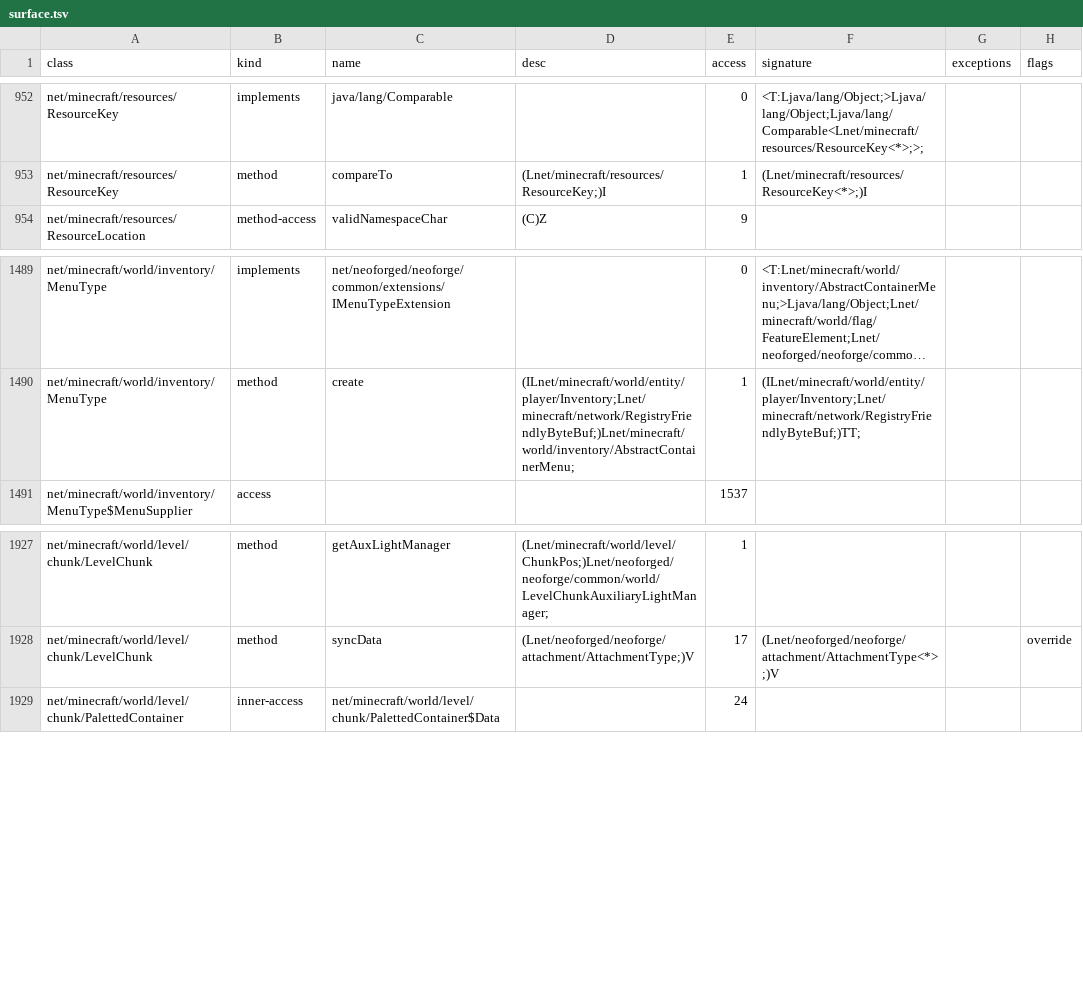
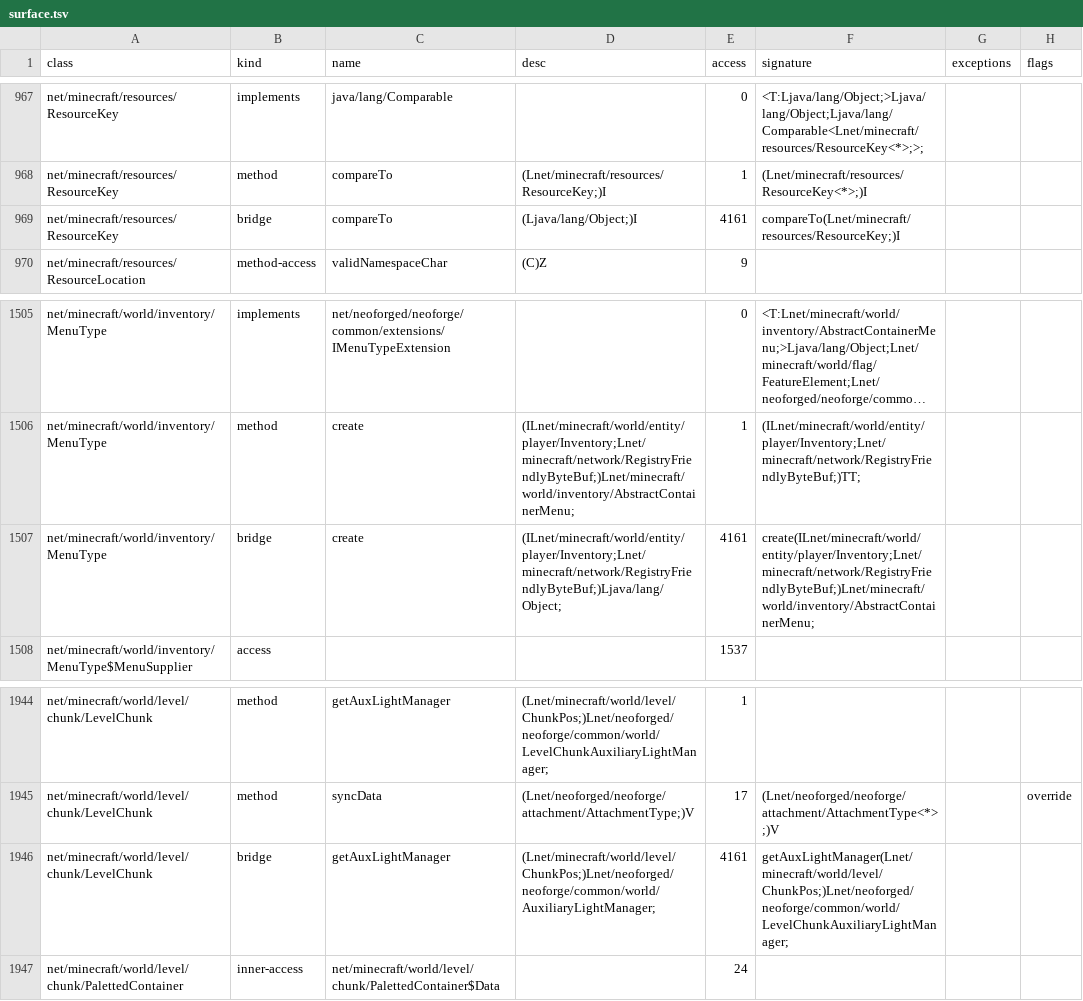
Before and after one commit to VyneMC/Vyne, a TSV file: src/main/resources/vyne/hooks/neoforge-21.1.265/surface.tsv, drawn as a sheet; only a part is shown, gaps mark what is left out; long unchanged cells end in …; the diff covers the shown part only; the diff names each change by its address in the sheet, - before the commit and + after, or states it on an @@ line.

```diff
--- a/src/main/resources/vyne/hooks/neoforge-21.1.265/surface.tsv
+++ b/src/main/resources/vyne/hooks/neoforge-21.1.265/surface.tsv
+row 969: net/minecraft/resources/ResourceKey | bridge | compareTo | (Ljava/lang/Object;)I | 4161 | compareTo(Lnet/minecraft/resources/ResourceKey;)I
+row 1507: net/minecraft/world/inventory/MenuType | bridge | create | (ILnet/minecraft/world/entity/player/Inventory;Lnet/minecraft/network/RegistryFriendlyByteBuf;)Ljava/lang/Object; | 4161 | create(ILnet/minecraft/world/entity/player/Inventory;Lnet/minecraft/network/RegistryFriendlyByteBuf;)Lnet/minecraft/world/inventory/AbstractContainerMenu;
+row 1946: net/minecraft/world/level/chunk/LevelChunk | bridge | getAuxLightManager | (Lnet/minecraft/world/level/ChunkPos;)Lnet/neoforged/neoforge/common/world/AuxiliaryLightManager; | 4161 | getAuxLightManager(Lnet/minecraft/world/level/ChunkPos;)Lnet/neoforged/neoforge/common/world/LevelChunkAuxiliaryLightManager;
```
Also changed, not shown: 15 added rows elsewhere in this file, 17 other files.
